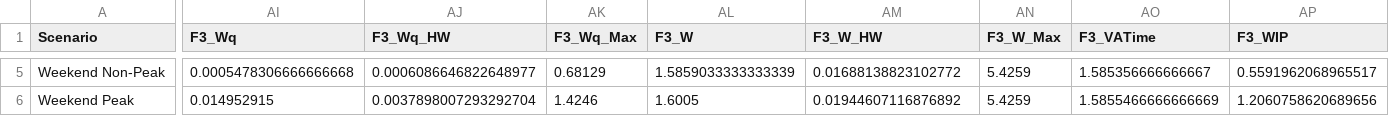
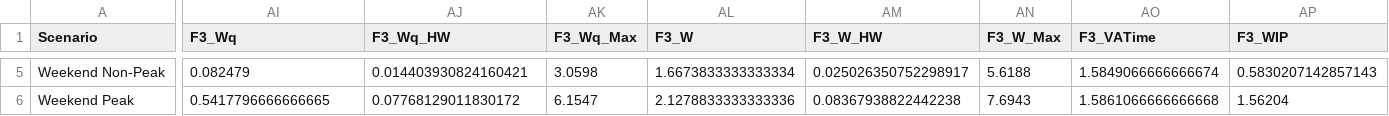
Before and after one commit to zen-code11/Queuing-Model-Simulation, a CSV file: results/checkout_comparison_results.csv, drawn as a sheet; only a part is shown, gaps mark what is left out; the diff covers the shown part only; the diff names each change by its address in the sheet, - before the commit and + after, or states it on an @@ line.

```diff
--- a/results/checkout_comparison_results.csv
+++ b/results/checkout_comparison_results.csv
-AI5 (F3_Wq): 0.0005478306666666668
+AI5 (F3_Wq): 0.082479
-AJ5 (F3_Wq_HW): 0.0006086646822648977
+AJ5 (F3_Wq_HW): 0.014403930824160421
-AK5 (F3_Wq_Max): 0.68129
+AK5 (F3_Wq_Max): 3.0598
-AL5 (F3_W): 1.5859033333333339
+AL5 (F3_W): 1.6673833333333334
-AM5 (F3_W_HW): 0.01688138823102772
+AM5 (F3_W_HW): 0.025026350752298917
-AN5 (F3_W_Max): 5.4259
+AN5 (F3_W_Max): 5.6188
-AO5 (F3_VATime): 1.585356666666667
+AO5 (F3_VATime): 1.5849066666666674
-AP5 (F3_WIP): 0.5591962068965517
+AP5 (F3_WIP): 0.5830207142857143
-AI6 (F3_Wq): 0.014952915
+AI6 (F3_Wq): 0.5417796666666665
-AJ6 (F3_Wq_HW): 0.0037898007293292704
+AJ6 (F3_Wq_HW): 0.07768129011830172
-AK6 (F3_Wq_Max): 1.4246
+AK6 (F3_Wq_Max): 6.1547
-AL6 (F3_W): 1.6005
+AL6 (F3_W): 2.1278833333333336
-AM6 (F3_W_HW): 0.01944607116876892
+AM6 (F3_W_HW): 0.08367938822442238
-AN6 (F3_W_Max): 5.4259
+AN6 (F3_W_Max): 7.6943
-AO6 (F3_VATime): 1.5855466666666669
+AO6 (F3_VATime): 1.5861066666666668
-AP6 (F3_WIP): 1.2060758620689656
+AP6 (F3_WIP): 1.56204
```
Also changed, not shown: 44 edited cells elsewhere in this file, results/all_statistical_accumulators.csv, results/scenario_kpi_matrix.csv, 11 other files.
